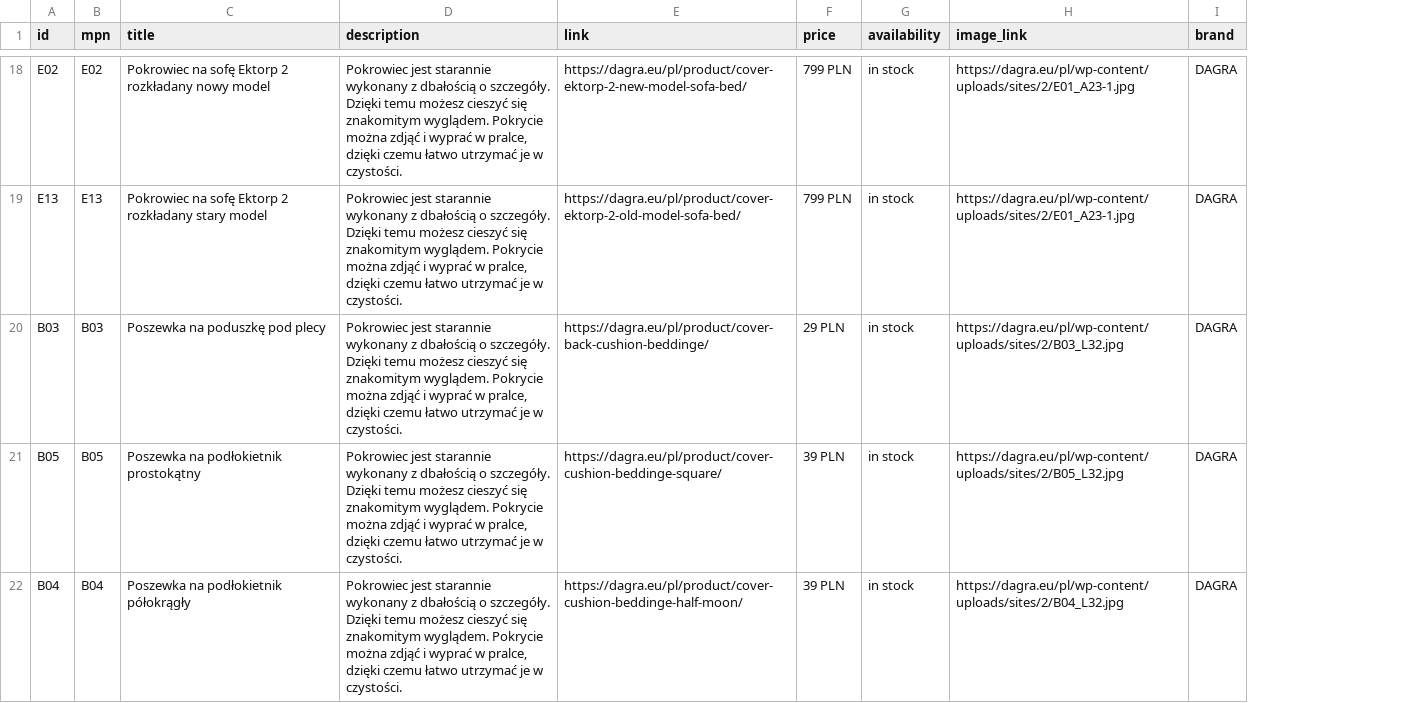
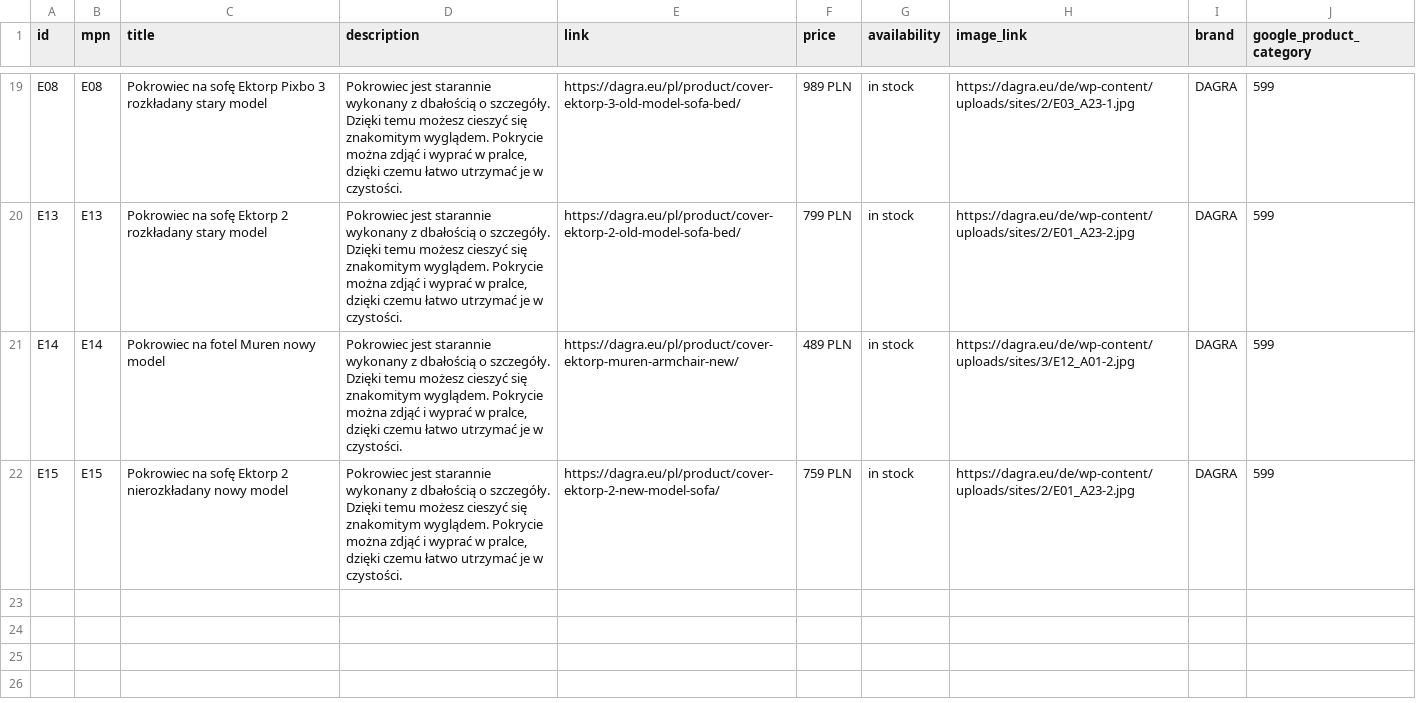
Before and after one commit to DAGRAEU/ProductFeed, a CSV file: google_PL.csv, drawn as a sheet; only a part is shown, gaps mark what is left out; removed rows and columns are numbered as before the commit, all else as after; the diff covers the shown part only; the diff names each change by its address in the sheet, - before the commit and + after, or states it on an @@ line.

```diff
--- a/google_PL.csv
+++ b/google_PL.csv
+column J (google_product_category), rows 19-22: all 599
-A19 (id): E02
+A19 (id): E08
-B19 (mpn): E02
+B19 (mpn): E08
-C19 (title): …sofę Ektorp 2 rozkładany nowy model
+C19 (title): …sofę Ektorp Pixbo 3 rozkładany stary model
-E19 (link): https://dagra.eu/pl/product/cover-ektorp-2-new-model-sofa-bed/
+E19 (link): https://dagra.eu/pl/product/cover-ektorp-3-old-model-sofa-bed/
-F19 (price): 799 PLN
+F19 (price): 989 PLN
-H19 (image_link): https://dagra.eu/pl/wp-content/uploads/sites/2/E01_A23-1.jpg
+H19 (image_link): https://dagra.eu/de/wp-content/uploads/sites/2/E03_A23-1.jpg
-H20 (image_link): https://dagra.eu/pl/wp-content/uploads/sites/2/E01_A23-1.jpg
+H20 (image_link): https://dagra.eu/de/wp-content/uploads/sites/2/E01_A23-2.jpg
-A21 (id): B03
+A21 (id): E14
-B21 (mpn): B03
+B21 (mpn): E14
-C21 (title): Poszewka na poduszkę pod plecy
+C21 (title): Pokrowiec na fotel Muren nowy model
-E21 (link): https://dagra.eu/pl/product/cover-back-cushion-beddinge/
+E21 (link): https://dagra.eu/pl/product/cover-ektorp-muren-armchair-new/
-F21 (price): 29 PLN
+F21 (price): 489 PLN
-H21 (image_link): https://dagra.eu/pl/wp-content/uploads/sites/2/B03_L32.jpg
+H21 (image_link): https://dagra.eu/de/wp-content/uploads/sites/3/E12_A01-2.jpg
-A22 (id): B05
+A22 (id): E15
-B22 (mpn): B05
+B22 (mpn): E15
-C22 (title): Poszewka na podłokietnik prostokątny
+C22 (title): Pokrowiec na sofę Ektorp 2 nierozkładany nowy model
-E22 (link): https://dagra.eu/pl/product/cover-cushion-beddinge-square/
+E22 (link): https://dagra.eu/pl/product/cover-ektorp-2-new-model-sofa/
-F22 (price): 39 PLN
+F22 (price): 759 PLN
-H22 (image_link): https://dagra.eu/pl/wp-content/uploads/sites/2/B05_L32.jpg
+H22 (image_link): https://dagra.eu/de/wp-content/uploads/sites/2/E01_A23-2.jpg
-row 22: B04 | B04 | Poszewka na podłokietnik półokrągły | Pokrowiec jest starannie wykonany z dbałością o szczegóły. Dzięki temu możesz cieszyć się znakomitym wyglądem. Pokrycie można zdjąć i wyprać w pralce, dzięki czemu łatwo utrzymać je w czystości. | https://dagra.eu/pl/product/cover-cushion-beddinge-half-moon/ | 39 PLN | in stock | https://dagra.eu/pl/wp-content/uploads/sites/2/B04_L32.jpg | DAGRA
```
Also changed, not shown: 1 added row and 26 edited cells elsewhere in this file.
